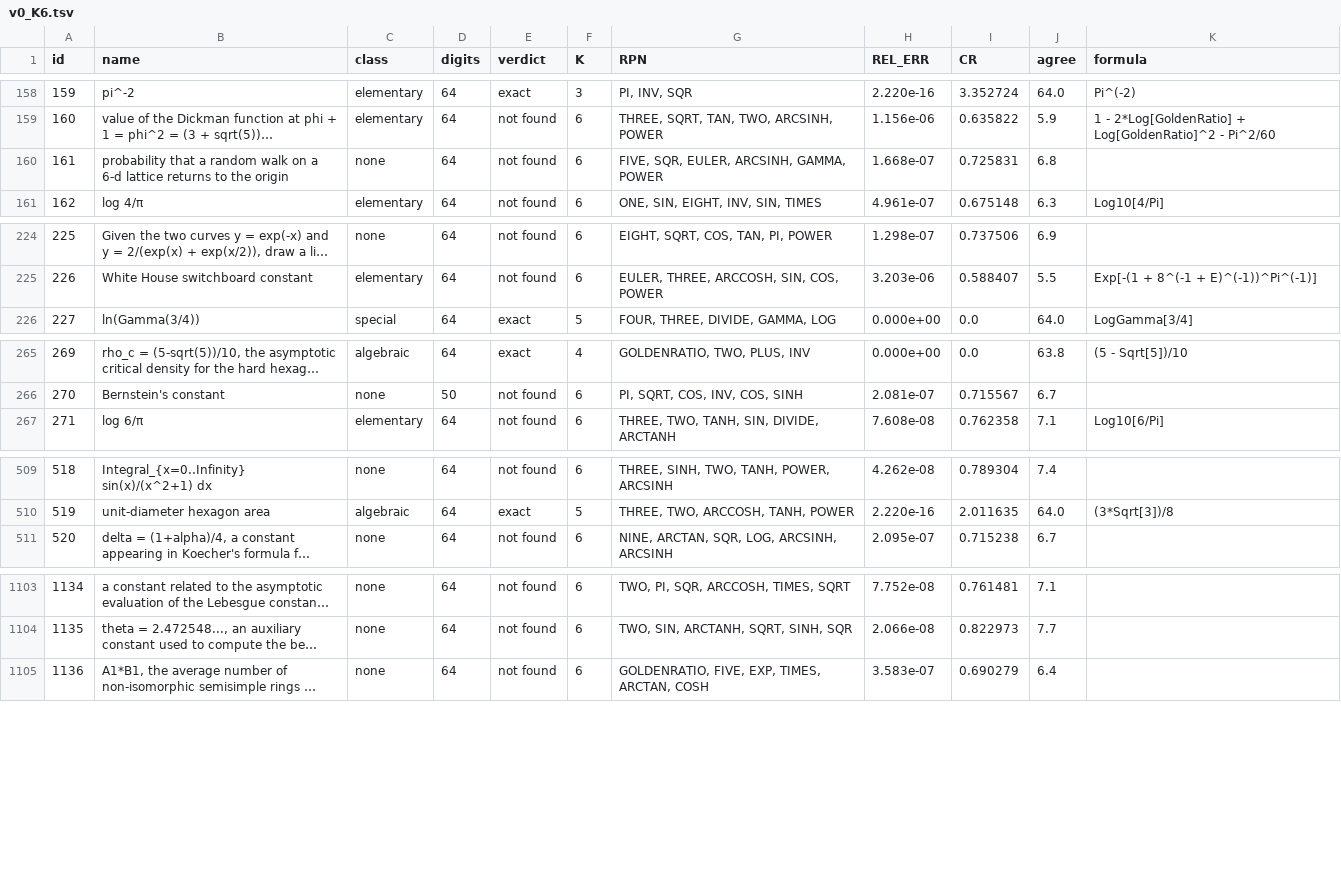
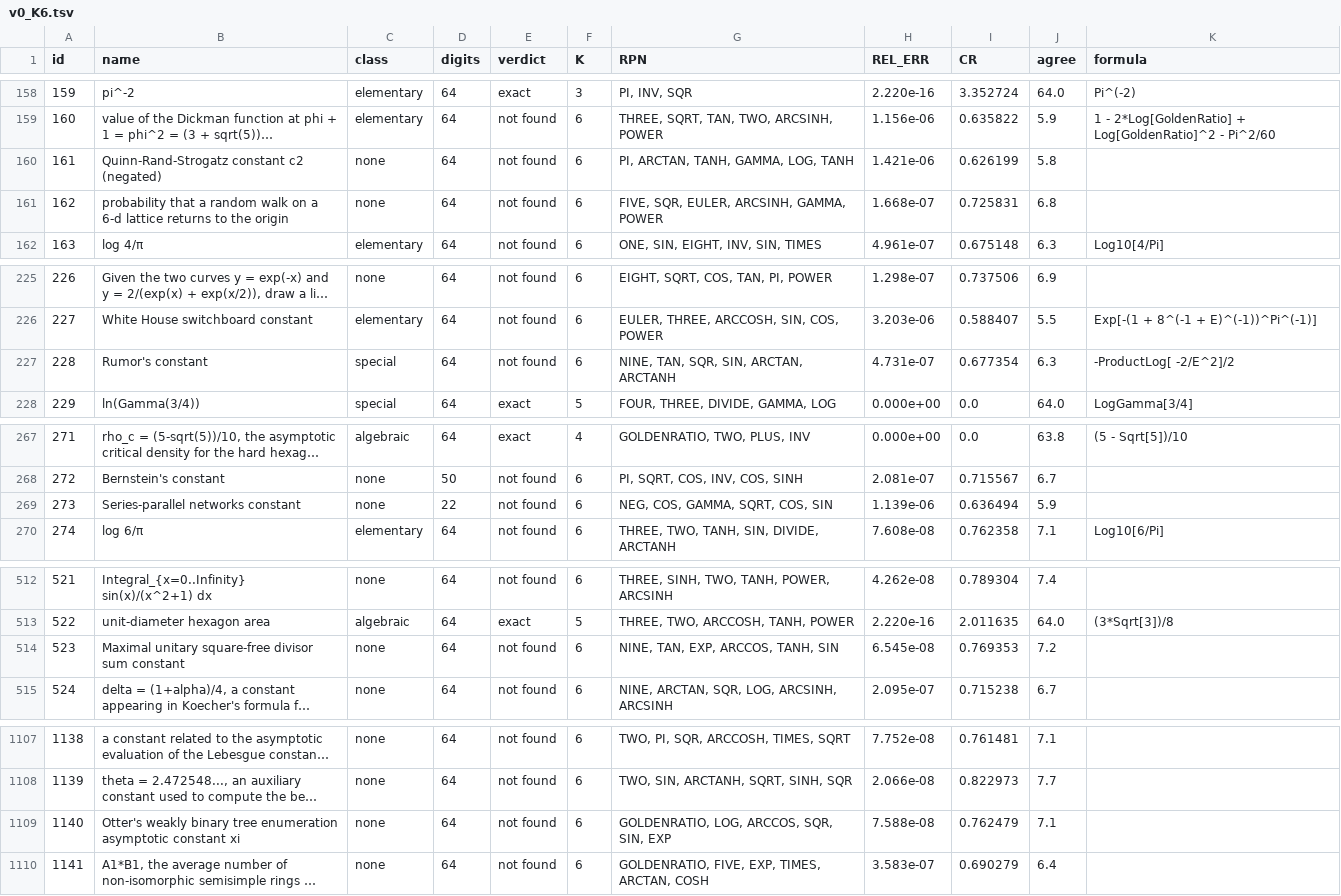
Before and after one commit to VA00/ConstantRecognition, a TSV file: benchmark/results/v0_K6.tsv, drawn as a sheet; only a part is shown, gaps mark what is left out; long unchanged cells end in …; addresses are those after the commit; the diff covers the shown part only; the diff names each change by its address in the sheet, - before the commit and + after, or states it on an @@ line.

```diff
--- a/benchmark/results/v0_K6.tsv
+++ b/benchmark/results/v0_K6.tsv
+row 160: 161 | Quinn-Rand-Strogatz constant c2 (negated) | none | 64 | not found | 6 | PI, ARCTAN, TANH, GAMMA, LOG, TANH | 1.421e-06 | 0.626199 | 5.8
@@ column A (id) renumbered from row 161 down @@
+row 227: 228 | Rumor's constant | special | 64 | not found | 6 | NINE, TAN, SQR, SIN, ARCTAN, ARCTANH | 4.731e-07 | 0.677354 | 6.3 | -ProductLog[ -2/E^2]/2
+row 269: 273 | Series-parallel networks constant | none | 22 | not found | 6 | NEG, COS, GAMMA, SQRT, COS, SIN | 1.139e-06 | 0.636494 | 5.9
+row 514: 523 | Maximal unitary square-free divisor sum constant | none | 64 | not found | 6 | NINE, TAN, EXP, ARCCOS, TANH, SIN | 6.545e-08 | 0.769353 | 7.2
+row 1109: 1140 | Otter's weakly binary tree enumeration asymptotic constant xi | none | 64 | not found | 6 | GOLDENRATIO, LOG, ARCCOS, SQR, SIN, EXP | 7.588e-08 | 0.762479 | 7.1
```
Also changed, not shown: 1 added row elsewhere in this file, benchmark/constants_v0.tsv, benchmark/constants_v0_sources.tsv, 8 other files.
